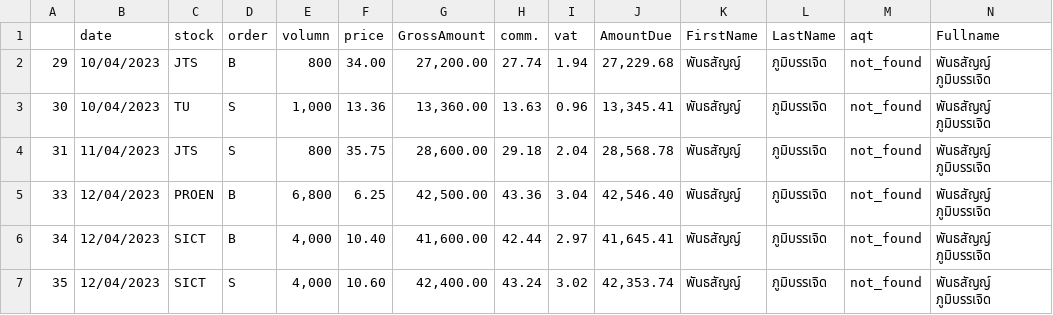
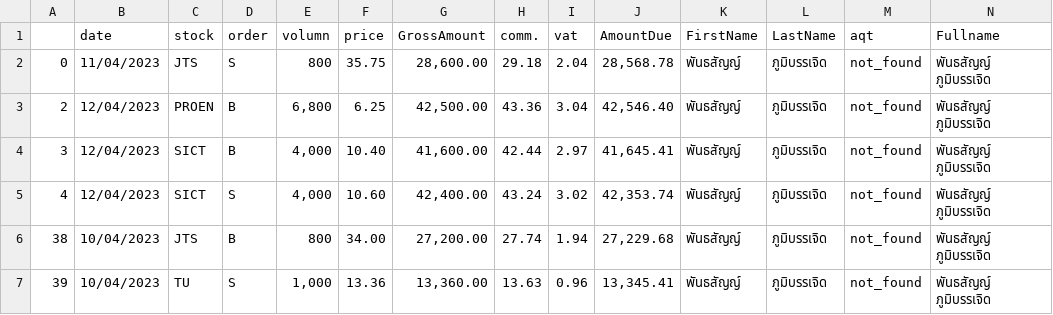
Before and after one commit to cheprad/aqt-support-system-Trading-record, a CSV file: output/no/พันธสัญญ์ ภูมิบรรเจิด.csv, drawn as a sheet.

```diff
--- a/output/no/พันธสัญญ์ ภูมิบรรเจิด.csv
+++ b/output/no/พันธสัญญ์ ภูมิบรรเจิด.csv
@@ -1,7 +1,7 @@
 ,date,stock,order,volumn,price,GrossAmount,comm.,vat,AmountDue,FirstName,LastName,aqt,Fullname
-29,10/04/2023,JTS,B,800,34.00,"27,200.00",27.74,1.94,"27,229.68",พันธสัญญ์,ภูมิบรรเจิด,not_found,พันธสัญญ์ ภูมิบรรเจิด
-30,10/04/2023,TU,S,"1,000",13.36,"13,360.00",13.63,0.96,"13,345.41",พันธสัญญ์,ภูมิบรรเจิด,not_found,พันธสัญญ์ ภูมิบรรเจิด
-31,11/04/2023,JTS,S,800,35.75,"28,600.00",29.18,2.04,"28,568.78",พันธสัญญ์,ภูมิบรรเจิด,not_found,พันธสัญญ์ ภูมิบรรเจิด
-33,12/04/2023,PROEN,B,"6,800",6.25,"42,500.00",43.36,3.04,"42,546.40",พันธสัญญ์,ภูมิบรรเจิด,not_found,พันธสัญญ์ ภูมิบรรเจิด
-34,12/04/2023,SICT,B,"4,000",10.40,"41,600.00",42.44,2.97,"41,645.41",พันธสัญญ์,ภูมิบรรเจิด,not_found,พันธสัญญ์ ภูมิบรรเจิด
-35,12/04/2023,SICT,S,"4,000",10.60,"42,400.00",43.24,3.02,"42,353.74",พันธสัญญ์,ภูมิบรรเจิด,not_found,พันธสัญญ์ ภูมิบรรเจิด
+0,11/04/2023,JTS,S,800,35.75,"28,600.00",29.18,2.04,"28,568.78",พันธสัญญ์,ภูมิบรรเจิด,not_found,พันธสัญญ์ ภูมิบรรเจิด
+2,12/04/2023,PROEN,B,"6,800",6.25,"42,500.00",43.36,3.04,"42,546.40",พันธสัญญ์,ภูมิบรรเจิด,not_found,พันธสัญญ์ ภูมิบรรเจิด
+3,12/04/2023,SICT,B,"4,000",10.40,"41,600.00",42.44,2.97,"41,645.41",พันธสัญญ์,ภูมิบรรเจิด,not_found,พันธสัญญ์ ภูมิบรรเจิด
+4,12/04/2023,SICT,S,"4,000",10.60,"42,400.00",43.24,3.02,"42,353.74",พันธสัญญ์,ภูมิบรรเจิด,not_found,พันธสัญญ์ ภูมิบรรเจิด
+38,10/04/2023,JTS,B,800,34.00,"27,200.00",27.74,1.94,"27,229.68",พันธสัญญ์,ภูมิบรรเจิด,not_found,พันธสัญญ์ ภูมิบรรเจิด
+39,10/04/2023,TU,S,"1,000",13.36,"13,360.00",13.63,0.96,"13,345.41",พันธสัญญ์,ภูมิบรรเจิด,not_found,พันธสัญญ์ ภูมิบรรเจิด
```
Also changed, not shown: output/no/ศิรมณ์ เสถียรรัมย์.csv, output/no/สุภาวรรณ สงวนถ้อยคำ.csv, 12 other files.
